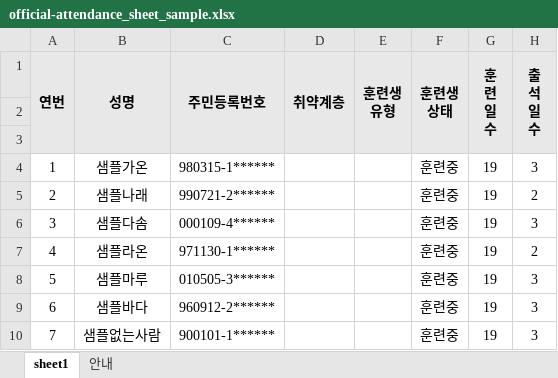
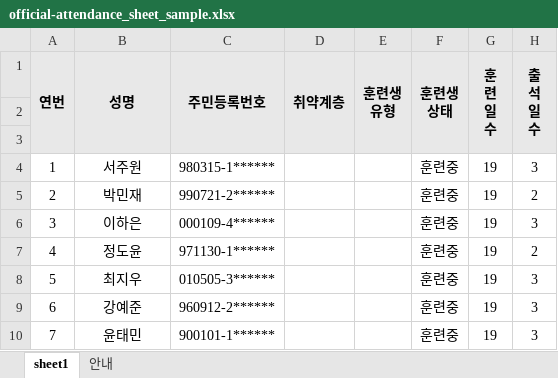
Before and after one commit to 2ichu/training-operations-control, an Excel workbook: samples/official-attendance/official-attendance_sheet_sample.xlsx, sheet sheet1, drawn as a sheet; only a part is shown; values as stored, in another font and other column widths than the file's, no borders; the diff names each change by its address in the sheet, - before the commit and + after, or states it on an @@ line.

```diff
--- a/samples/official-attendance/official-attendance_sheet_sample.xlsx (sheet sheet1)
+++ b/samples/official-attendance/official-attendance_sheet_sample.xlsx (sheet sheet1)
-B4 (성명): 샘플가온
+B4 (성명): 서주원
-B5 (성명): 샘플나래
+B5 (성명): 박민재
-B6 (성명): 샘플다솜
+B6 (성명): 이하은
-B7 (성명): 샘플라온
+B7 (성명): 정도윤
-B8 (성명): 샘플마루
+B8 (성명): 최지우
-B9 (성명): 샘플바다
+B9 (성명): 강예준
-B10 (성명): 샘플없는사람
+B10 (성명): 윤태민
```
Also changed, not shown: sheet 안내, samples/official-attendance/beacon_official_sheet_sample.xlsx, 8 other files.
